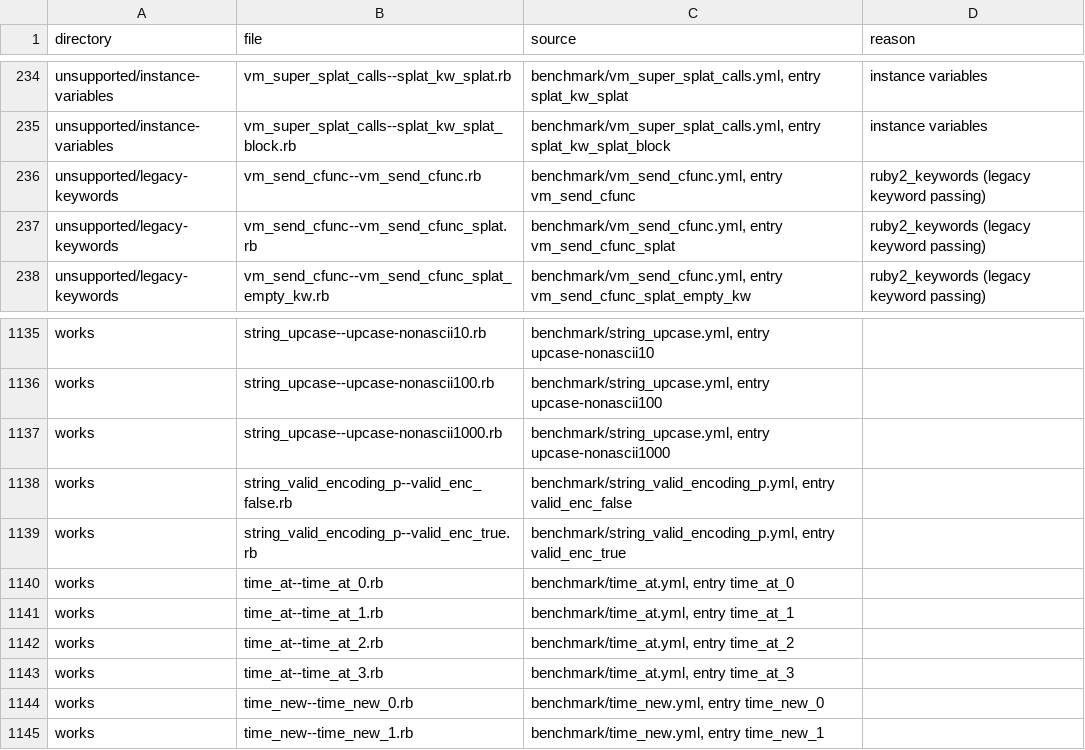
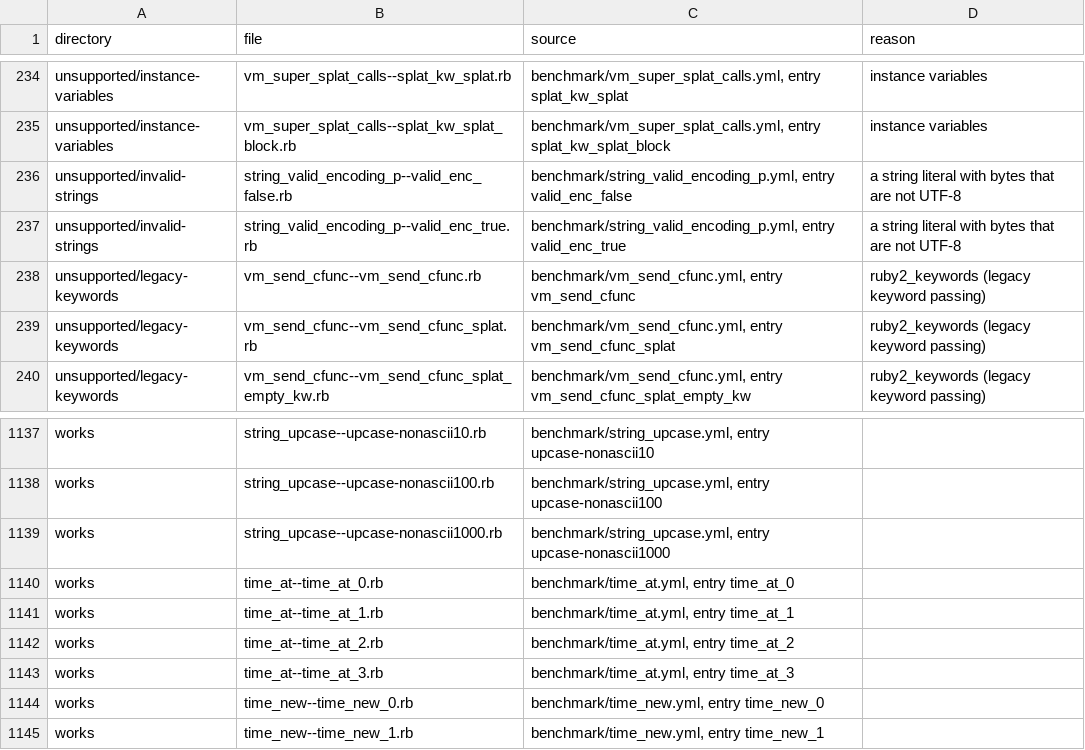
Before and after one commit to cameo-lang/cameo, a TSV file: benchmarks/ruby/MANIFEST.tsv, drawn as a sheet; only a part is shown, gaps mark what is left out; removed rows and columns are numbered as before the commit, all else as after; the diff names each change by its address in the sheet, - before the commit and + after, or states it on an @@ line.

```diff
--- a/benchmarks/ruby/MANIFEST.tsv
+++ b/benchmarks/ruby/MANIFEST.tsv
+row 236: unsupported/invalid-strings | string_valid_encoding_p--valid_enc_false.rb | benchmark/string_valid_encoding_p.yml, entry valid_enc_false | a string literal with bytes that are not UTF-8
+row 237: unsupported/invalid-strings | string_valid_encoding_p--valid_enc_true.rb | benchmark/string_valid_encoding_p.yml, entry valid_enc_true | a string literal with bytes that are not UTF-8
-row 1138: works | string_valid_encoding_p--valid_enc_false.rb | benchmark/string_valid_encoding_p.yml, entry valid_enc_false
-row 1139: works | string_valid_encoding_p--valid_enc_true.rb | benchmark/string_valid_encoding_p.yml, entry valid_enc_true
```
Also changed, not shown: 32 other files.
